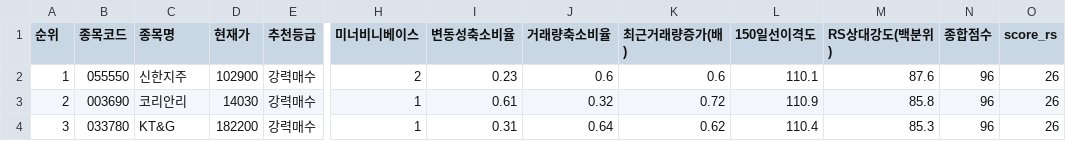
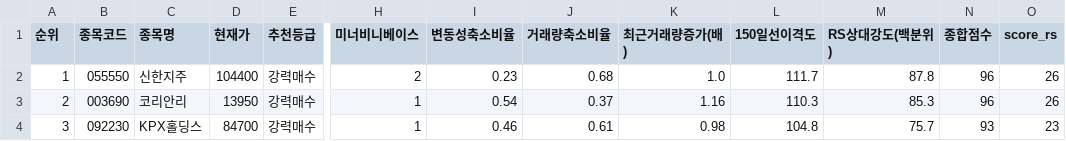
Before and after one commit to nicegoodguy84/korea_stock, a CSV file: 정통_융합_추세돌파_스크리닝_20260724.csv, drawn as a sheet; only a part is shown, gaps mark what is left out; the diff covers the shown part only; the diff names each change by its address in the sheet, - before the commit and + after, or states it on an @@ line.

```diff
--- a/정통_융합_추세돌파_스크리닝_20260724.csv
+++ b/정통_융합_추세돌파_스크리닝_20260724.csv
-D2 (현재가): 102900
+D2 (현재가): 104400
-J2 (거래량축소비율): 0.6
+J2 (거래량축소비율): 0.68
-K2 (최근거래량증가(배)): 0.6
+K2 (최근거래량증가(배)): 1.0
-L2 (150일선이격도): 110.1
+L2 (150일선이격도): 111.7
-M2 (RS상대강도(백분위)): 87.6
+M2 (RS상대강도(백분위)): 87.8
-D3 (현재가): 14030
+D3 (현재가): 13950
-I3 (변동성축소비율): 0.61
+I3 (변동성축소비율): 0.54
-J3 (거래량축소비율): 0.32
+J3 (거래량축소비율): 0.37
-K3 (최근거래량증가(배)): 0.72
+K3 (최근거래량증가(배)): 1.16
-L3 (150일선이격도): 110.9
+L3 (150일선이격도): 110.3
-M3 (RS상대강도(백분위)): 85.8
+M3 (RS상대강도(백분위)): 85.3
-B4 (종목코드): 033780
+B4 (종목코드): 092230
-C4 (종목명): KT&G
+C4 (종목명): KPX홀딩스
-D4 (현재가): 182200
+D4 (현재가): 84700
-I4 (변동성축소비율): 0.31
+I4 (변동성축소비율): 0.46
-J4 (거래량축소비율): 0.64
+J4 (거래량축소비율): 0.61
-K4 (최근거래량증가(배)): 0.62
+K4 (최근거래량증가(배)): 0.98
-L4 (150일선이격도): 110.4
+L4 (150일선이격도): 104.8
-M4 (RS상대강도(백분위)): 85.3
+M4 (RS상대강도(백분위)): 75.7
-N4 (종합점수): 96
+N4 (종합점수): 93
-O4 (score_rs): 26
+O4 (score_rs): 23
```
Also changed, not shown: 163 edited cells elsewhere in this file, 2 other files.
